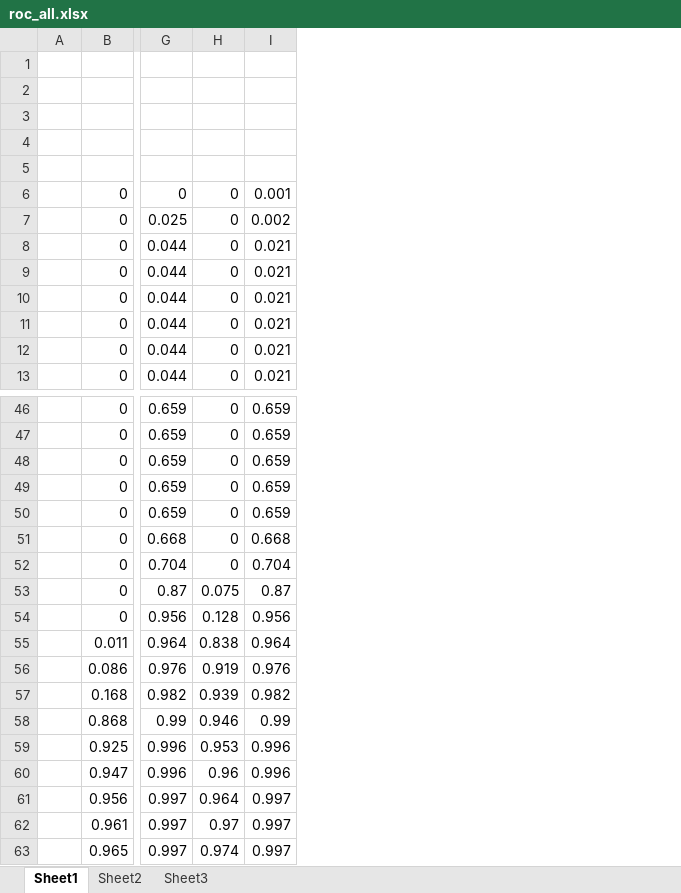
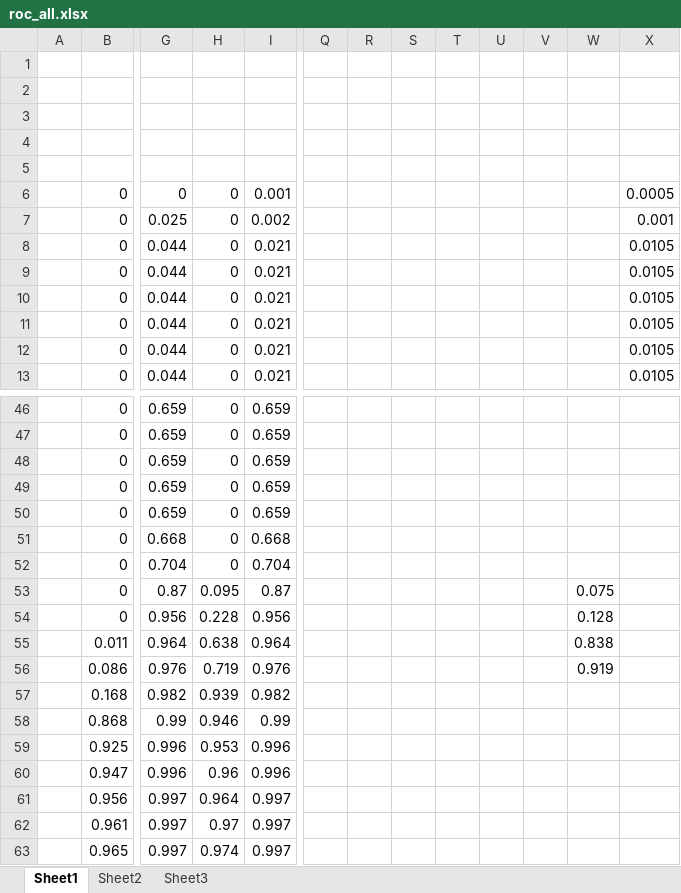
Before and after one commit to Marooned1000/phdwork, an Excel workbook: papers/webservice-coalition-learning/figures/matlab/roc_all.xlsx, sheet Sheet1, drawn as a sheet; only a part is shown, gaps mark what is left out; values as stored, in another font and other column widths than the file's, no borders; charts and pictures not drawn; the diff names each change by its address in the sheet, - before the commit and + after, or states it on an @@ line.

```diff
--- a/papers/webservice-coalition-learning/figures/matlab/roc_all.xlsx (sheet Sheet1)
+++ b/papers/webservice-coalition-learning/figures/matlab/roc_all.xlsx (sheet Sheet1)
+column Q, empty
+column R, empty
+column S, empty
+column T, empty
+column U, empty
+column V, empty
+column W, rows 53-56: 0.075 | 0.128 | 0.838 | 0.919
+column X, rows 6-13: 0.0005 | 0.001 | 0.0105 | 0.0105 | 0.0105 | 0.0105 | 0.0105 | 0.0105
-H53: 0.075
+H53: 0.095
-H54: 0.128
+H54: 0.228
-H55: 0.838
+H55: 0.638
-H56: 0.919
+H56: 0.719
```
Also changed, not shown: charts or pictures, 2 other files.
